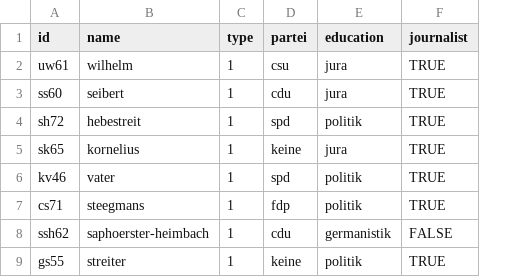
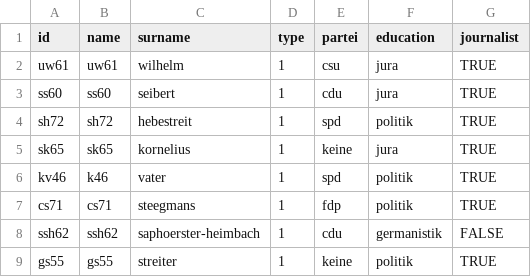
Before and after one commit to Benrhm/pressesprecher, a CSV file: nodes.csv, drawn as a sheet; addresses are those after the commit; the diff names each change by its address in the sheet, - before the commit and + after, or states it on an @@ line.

Commit message:
Update nodes.csv

```diff
--- a/nodes.csv
+++ b/nodes.csv
+column B (name), rows 2-9: uw61 | ss60 | sh72 | sk65 | k46 | cs71 | ssh62 | gs55
-C1: name
+C1: surname
```
